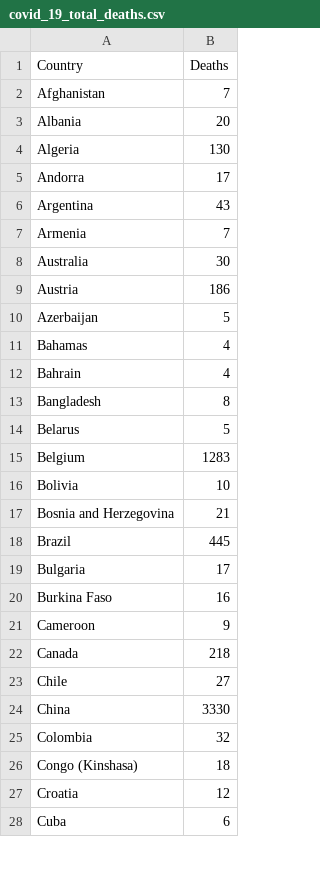
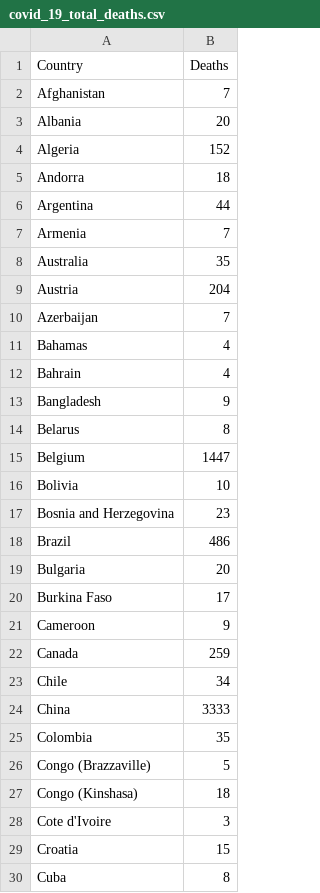
Before and after one commit to cbeluzo/cbeluzo.github.io, a CSV file: data/covid_19_total_deaths.csv, drawn as a sheet; only a part is shown; the diff covers the shown part only.

```diff
--- a/data/covid_19_total_deaths.csv
+++ b/data/covid_19_total_deaths.csv
@@ -3,26 +3,28 @@ Afghanistan,7
 Albania,20
-Algeria,130
-Andorra,17
-Argentina,43
+Algeria,152
+Andorra,18
+Argentina,44
 Armenia,7
-Australia,30
-Austria,186
-Azerbaijan,5
+Australia,35
+Austria,204
+Azerbaijan,7
 Bahamas,4
 Bahrain,4
-Bangladesh,8
-Belarus,5
-Belgium,1283
+Bangladesh,9
+Belarus,8
+Belgium,1447
 Bolivia,10
-Bosnia and Herzegovina,21
-Brazil,445
-Bulgaria,17
-Burkina Faso,16
+Bosnia and Herzegovina,23
+Brazil,486
+Bulgaria,20
+Burkina Faso,17
 Cameroon,9
-Canada,218
-Chile,27
-China,3330
-Colombia,32
+Canada,259
+Chile,34
+China,3333
+Colombia,35
+Congo (Brazzaville),5
 Congo (Kinshasa),18
-Croatia,12
-Cuba,6
+Cote d'Ivoire,3
+Croatia,15
+Cuba,8
```
Also changed, not shown: 1 added row and 58 edited cells elsewhere in this file, 7 other files.
